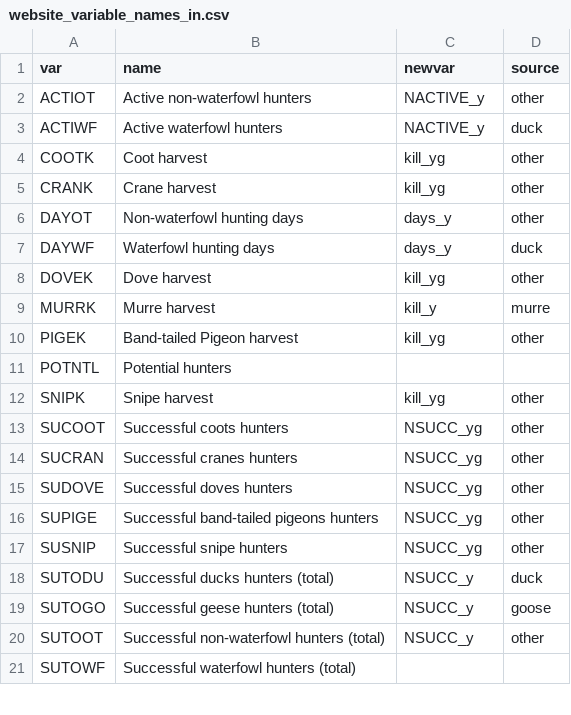
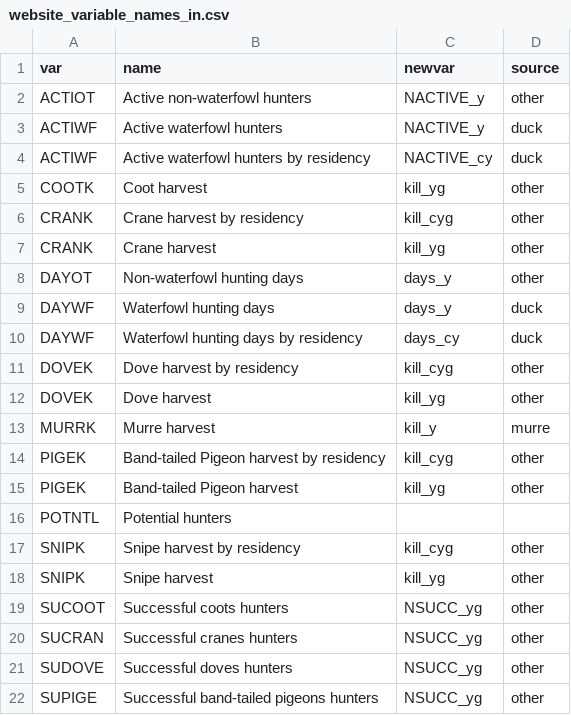
Before and after one commit to AdamCSmithCWS/CWS_National_Harvest_Survey, a CSV file: data/website_variable_names_in.csv, drawn as a sheet; only a part is shown; the shorter side is filled out with more unchanged rows; the diff covers the shown part only.

Commit message:
adding the residency summaries

```diff
--- a/data/website_variable_names_in.csv
+++ b/data/website_variable_names_in.csv
@@ -3,3 +3,5 @@ ACTIOT,Active non-waterfowl hunters,NACTIVE_y,other
 ACTIWF,Active waterfowl hunters,NACTIVE_y,duck
+ACTIWF,Active waterfowl hunters by residency,NACTIVE_cy,duck
 COOTK,Coot harvest,kill_yg,other
+CRANK,Crane harvest by residency,kill_cyg,other
 CRANK,Crane harvest,kill_yg,other
@@ -7,6 +9,10 @@ DAYOT,Non-waterfowl hunting days,days_y,other
 DAYWF,Waterfowl hunting days,days_y,duck
+DAYWF,Waterfowl hunting days by residency,days_cy,duck
+DOVEK,Dove harvest by residency,kill_cyg,other
 DOVEK,Dove harvest,kill_yg,other
 MURRK,Murre harvest,kill_y,murre
+PIGEK,Band-tailed Pigeon harvest by residency,kill_cyg,other
 PIGEK,Band-tailed Pigeon harvest,kill_yg,other
 POTNTL,Potential hunters,,
+SNIPK,Snipe harvest by residency,kill_cyg,other
 SNIPK,Snipe harvest,kill_yg,other
```
Also changed, not shown: 11 added rows elsewhere in this file, 7 other files.
